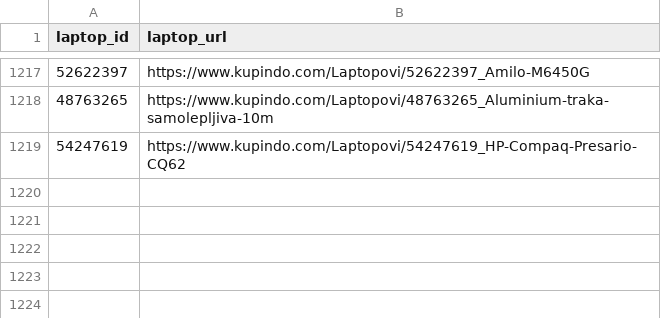
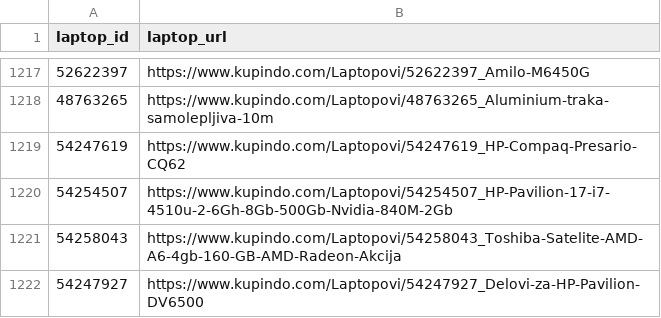
Before and after one commit to ndakic/LaptopPrice, a CSV file: scripts/data/urls.csv, drawn as a sheet; only a part is shown, gaps mark what is left out; the diff names each change by its address in the sheet, - before the commit and + after, or states it on an @@ line.

```diff
--- a/scripts/data/urls.csv
+++ b/scripts/data/urls.csv
+row 1220: 54254507 | https://www.kupindo.com/Laptopovi/54254507_HP-Pavilion-17-i7-4510u-2-6Gh-8Gb-500Gb-Nvidia-840M-2Gb
+row 1221: 54258043 | https://www.kupindo.com/Laptopovi/54258043_Toshiba-Satelite-AMD-A6-4gb-160-GB-AMD-Radeon-Akcija
+row 1222: 54247927 | https://www.kupindo.com/Laptopovi/54247927_Delovi-za-HP-Pavilion-DV6500
```
Also changed, not shown: 4 other files.
